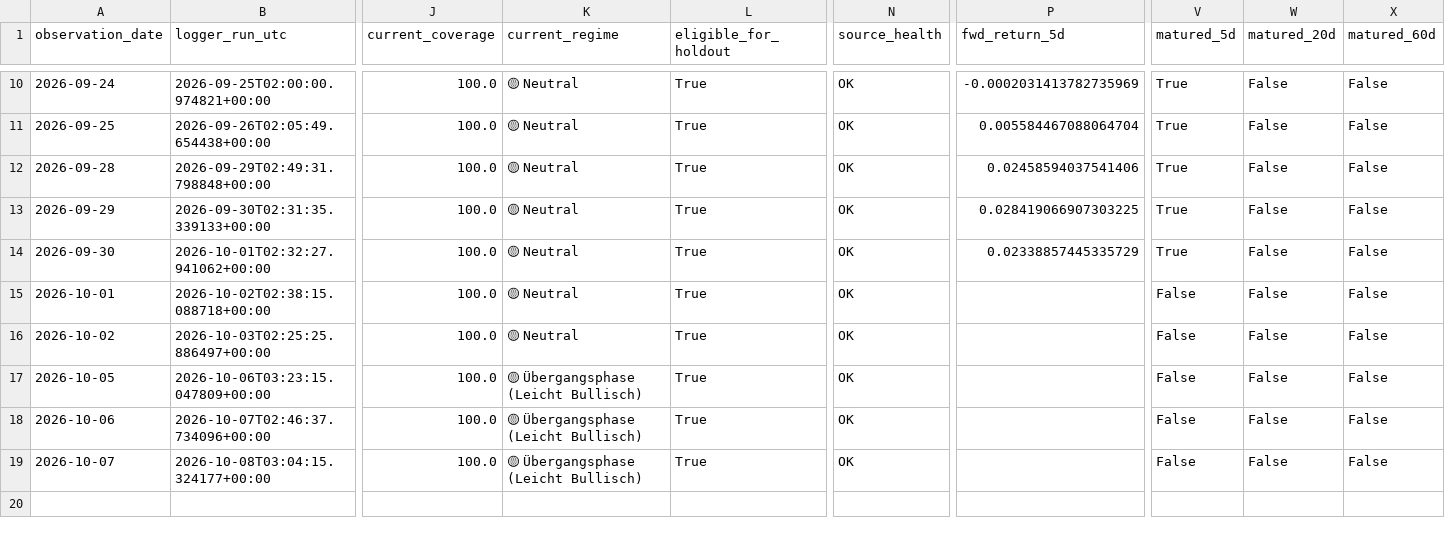
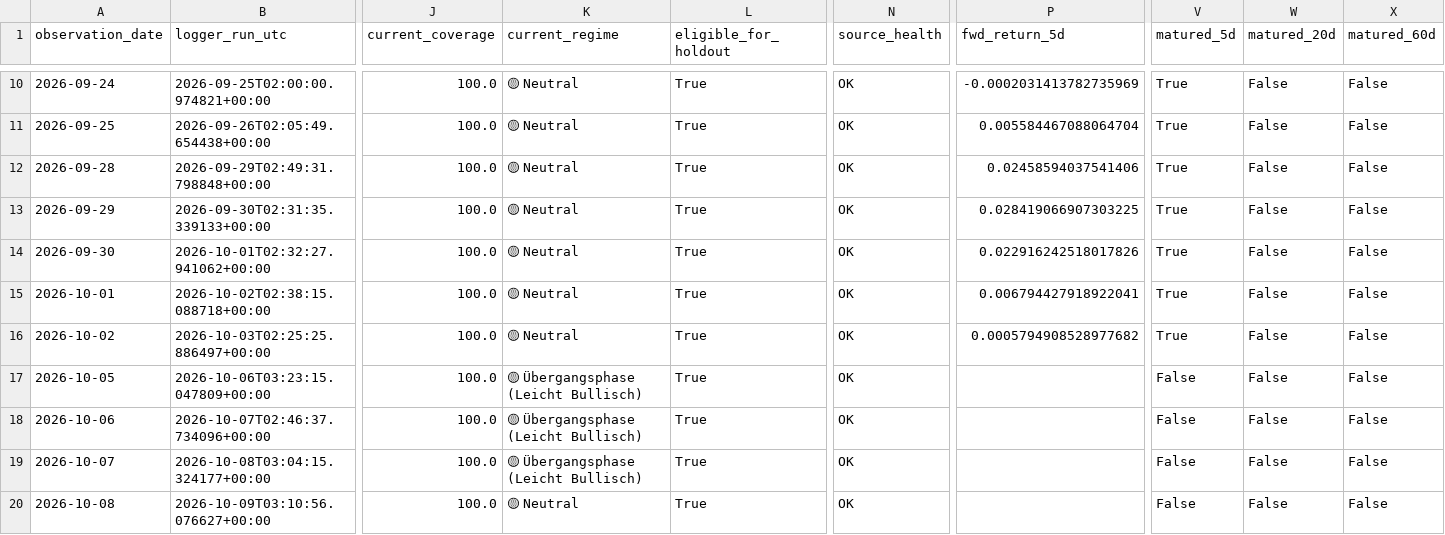
Before and after one commit to bolzp85-gif/regime_backtest, a CSV file: shadow_logs/nasdaq100_shadow_log.csv, drawn as a sheet; only a part is shown, gaps mark what is left out; rows hold the shown columns only; the diff names each change by its address in the sheet, - before the commit and + after, or states it on an @@ line.

```diff
--- a/shadow_logs/nasdaq100_shadow_log.csv
+++ b/shadow_logs/nasdaq100_shadow_log.csv
-P14 (fwd_return_5d): 0.02338857445335729
+P14 (fwd_return_5d): 0.022916242518017826
-P15 (fwd_return_5d): (empty)
+P15 (fwd_return_5d): 0.006794427918922041
-V15:V16 (matured_5d): False
+V15:V16 (matured_5d): True
-P16 (fwd_return_5d): (empty)
+P16 (fwd_return_5d): 0.0005794908528977682
+row 20: 2026-10-08 | 2026-10-09T03:10:56.076627+00:00 | 100.0 | 🟡 Neutral | True | OK |  | False | False | False
```
Also changed, not shown: shadow_logs/nasdaq100_shadow_evaluation_history.csv, shadow_logs/nasdaq100_shadow_evaluation_summary.csv, 2 other files.
